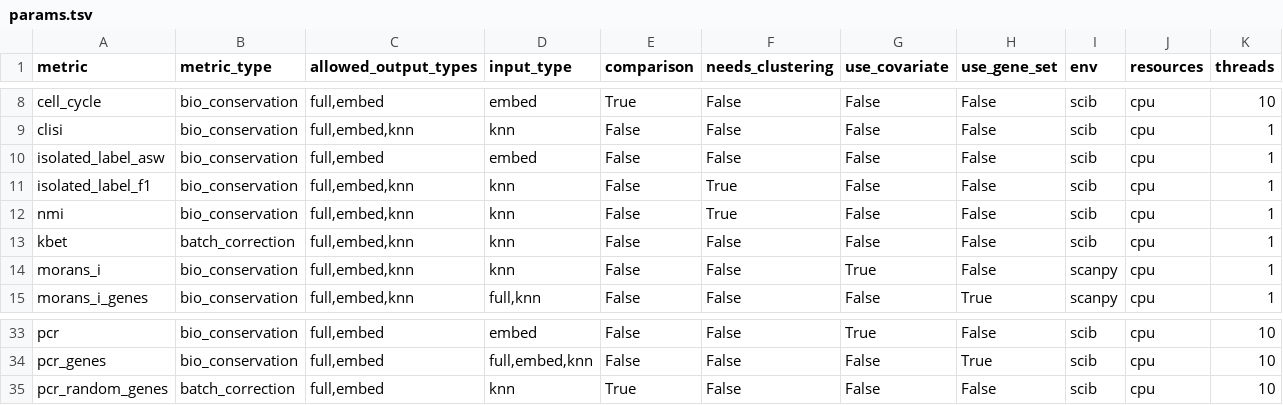
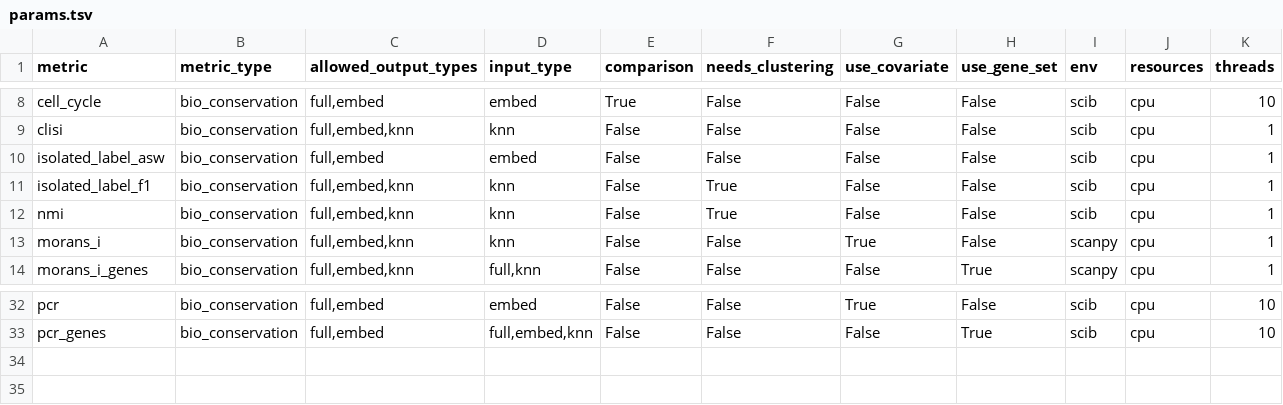
Before and after one commit to mtd91429/scAtlasTb, a TSV file: workflow/metrics/params.tsv, drawn as a sheet; only a part is shown, gaps mark what is left out.

Commit message:
metrics: drop params.tsv rows for metrics without a function
params.tsv lists `kbet` (scib) and `pcr_random_genes`, but metric_map in
scripts/metrics/__init__.py has no entry for either (pcr_random_genes is
commented out there). A config that requests them passes the config check and
builds metrics_run jobs that fail with KeyError. kBET stays available as
kbet_y (scib-metrics) and kbet_pg (pegasus).

Tested with a metrics config requesting kbet, pcr_random_genes and kbet_y on
the pbmc68k test data: before, the kbet and pcr_random_genes metrics_run jobs
failed with KeyError: 'kbet' and KeyError: 'pcr_random_genes'; after, the
config is rejected up front with 'Metric not available: "kbet"'.

```diff
--- a/workflow/metrics/params.tsv
+++ b/workflow/metrics/params.tsv
@@ -12,3 +12,2 @@ isolated_label_f1	bio_conservation	full,embed,knn	knn	False	True	False	False	sci
 nmi	bio_conservation	full,embed,knn	knn	False	True	False	False	scib	cpu	1
-kbet	batch_correction	full,embed,knn	knn	False	False	False	False	scib	cpu	1
 morans_i	bio_conservation	full,embed,knn	knn	False	False	True	False	scanpy	cpu	1
@@ -34,2 +33 @@ pcr	bio_conservation	full,embed	embed	False	False	True	False	scib	cpu	10
 pcr_genes	bio_conservation	full,embed	full,embed,knn	False	False	False	True	scib	cpu	10
-pcr_random_genes	batch_correction	full,embed	knn	True	False	False	False	scib	cpu	10
```
